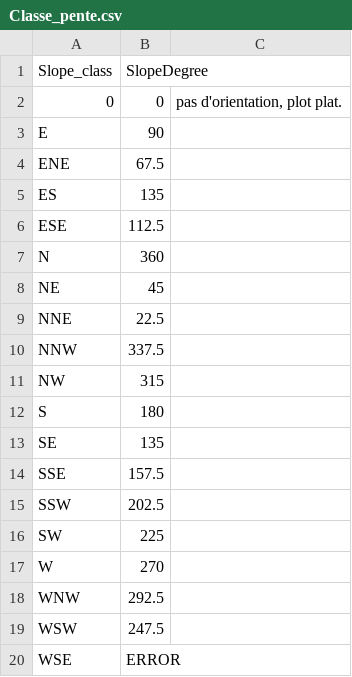
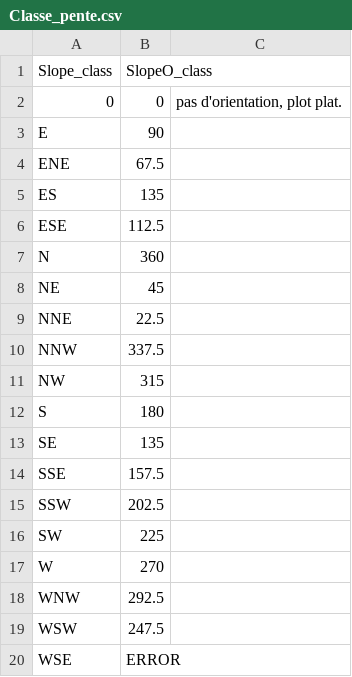
Before and after one commit to anaiszimmer/Analyses_flore, a CSV file: data/data_enviro/Classe_pente.csv, drawn as a sheet; the diff names each change by its address in the sheet, - before the commit and + after, or states it on an @@ line.

Commit message:
commit

```diff
--- a/data/data_enviro/Classe_pente.csv
+++ b/data/data_enviro/Classe_pente.csv
-B1: SlopeDegree
+B1: SlopeO_class
```
